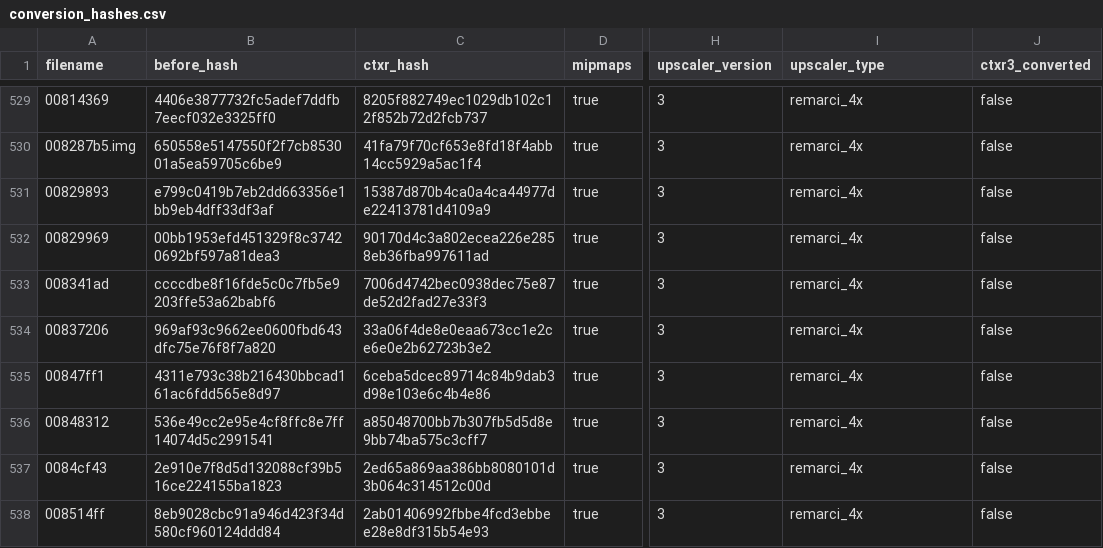
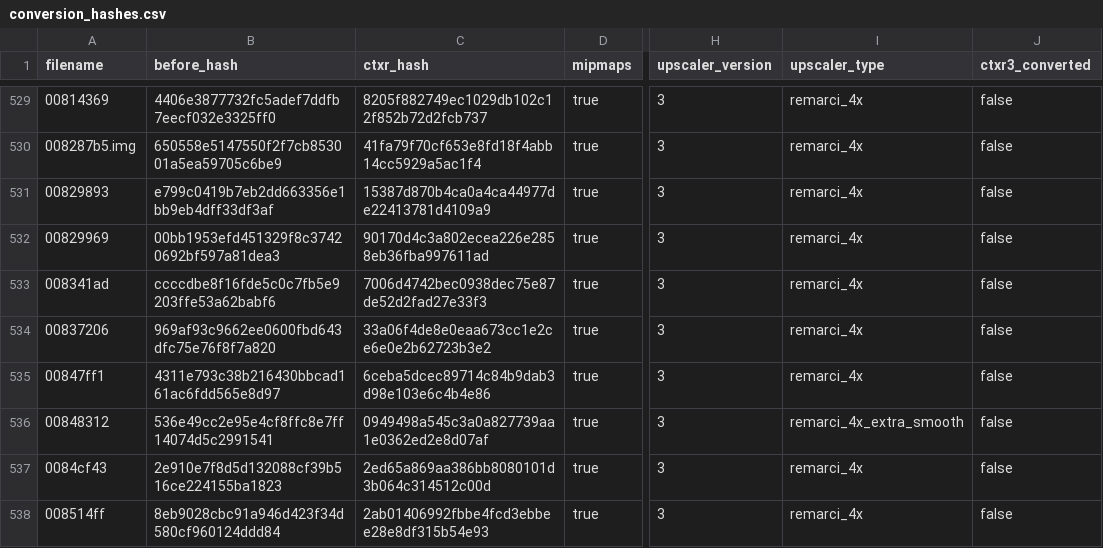
Before and after one commit to ShizCalev/MGS3-Upscaled-UI-Textures, a CSV file: Textures/Staging - 2x Upscaled/textures/flatlist/ovr_stm/_win/conversion_hashes.csv, drawn as a sheet; only a part is shown, gaps mark what is left out; the diff covers the shown part only; the diff names each change by its address in the sheet, - before the commit and + after, or states it on an @@ line.

Commit message:
faces -> extra smoothing

```diff
--- a/Textures/Staging - 2x Upscaled/textures/flatlist/ovr_stm/_win/conversion_hashes.csv
+++ b/Textures/Staging - 2x Upscaled/textures/flatlist/ovr_stm/_win/conversion_hashes.csv
-C536 (ctxr_hash): a85048700bb7b307fb5d5d8e9bb74ba575c3cff7
+C536 (ctxr_hash): 0949498a545c3a0a827739aa1e0362ed2e8d07af
-I536 (upscaler_type): remarci_4x
+I536 (upscaler_type): remarci_4x_extra_smooth
```
Also changed, not shown: 44 edited cells elsewhere in this file, Textures/Staging - 4x Upscaled/textures/flatlist/ovr_stm/_win/conversion_hashes.csv, 46 other files.
